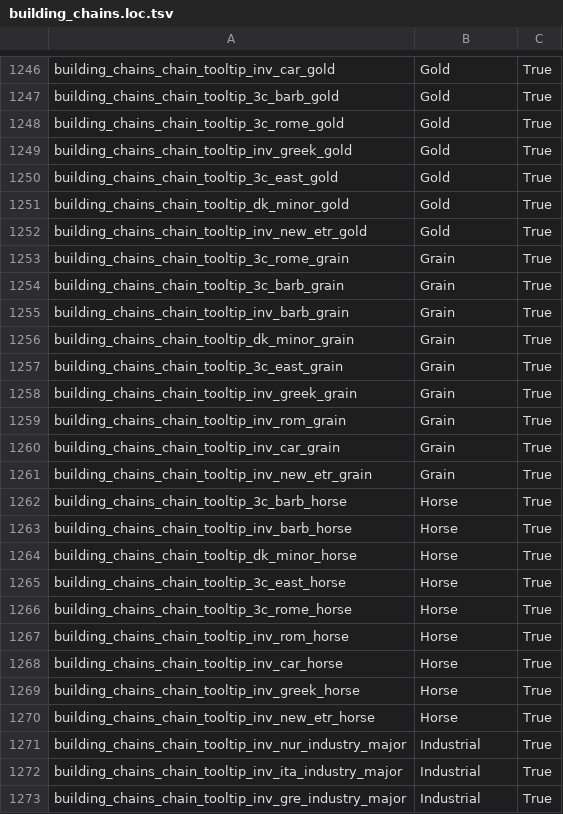
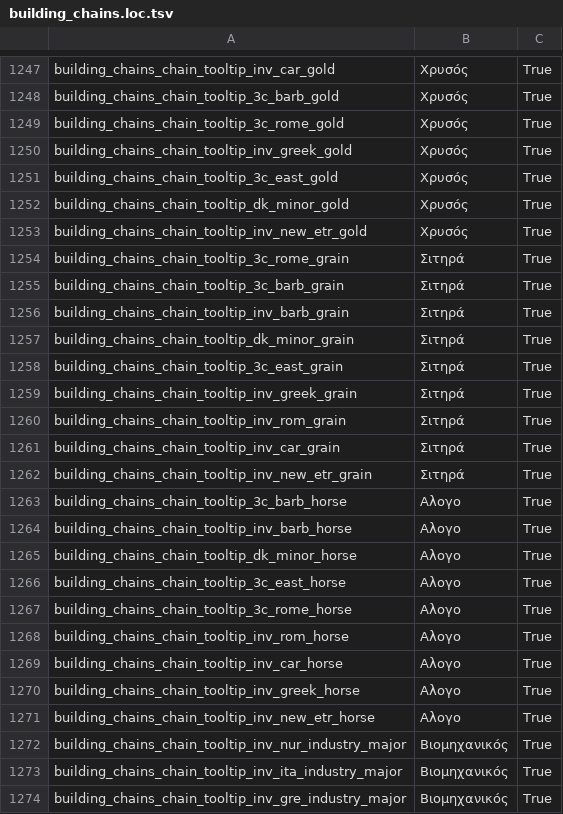
Before and after one commit to JimChrModder/Gr-Translations, a TSV file: Translations/Total War Rome 2/Greek/Πρέπει να μεταφραστούν/building_chains.loc.tsv, drawn as a sheet; only a part is shown, gaps mark what is left out; the diff covers the shown part only.

```diff
--- a/Translations/Total War Rome 2/Greek/Πρέπει να μεταφραστούν/building_chains.loc.tsv
+++ b/Translations/Total War Rome 2/Greek/Πρέπει να μεταφραστούν/building_chains.loc.tsv
@@ -1246,28 +1247,28 @@
-"building_chains_chain_tooltip_inv_car_gold"	"Gold"	"True"
-"building_chains_chain_tooltip_3c_barb_gold"	"Gold"	"True"
-"building_chains_chain_tooltip_3c_rome_gold"	"Gold"	"True"
-"building_chains_chain_tooltip_inv_greek_gold"	"Gold"	"True"
-"building_chains_chain_tooltip_3c_east_gold"	"Gold"	"True"
-"building_chains_chain_tooltip_dk_minor_gold"	"Gold"	"True"
-"building_chains_chain_tooltip_inv_new_etr_gold"	"Gold"	"True"
-"building_chains_chain_tooltip_3c_rome_grain"	"Grain"	"True"
-"building_chains_chain_tooltip_3c_barb_grain"	"Grain"	"True"
-"building_chains_chain_tooltip_inv_barb_grain"	"Grain"	"True"
-"building_chains_chain_tooltip_dk_minor_grain"	"Grain"	"True"
-"building_chains_chain_tooltip_3c_east_grain"	"Grain"	"True"
-"building_chains_chain_tooltip_inv_greek_grain"	"Grain"	"True"
-"building_chains_chain_tooltip_inv_rom_grain"	"Grain"	"True"
-"building_chains_chain_tooltip_inv_car_grain"	"Grain"	"True"
-"building_chains_chain_tooltip_inv_new_etr_grain"	"Grain"	"True"
-"building_chains_chain_tooltip_3c_barb_horse"	"Horse"	"True"
-"building_chains_chain_tooltip_inv_barb_horse"	"Horse"	"True"
-"building_chains_chain_tooltip_dk_minor_horse"	"Horse"	"True"
-"building_chains_chain_tooltip_3c_east_horse"	"Horse"	"True"
-"building_chains_chain_tooltip_3c_rome_horse"	"Horse"	"True"
-"building_chains_chain_tooltip_inv_rom_horse"	"Horse"	"True"
-"building_chains_chain_tooltip_inv_car_horse"	"Horse"	"True"
-"building_chains_chain_tooltip_inv_greek_horse"	"Horse"	"True"
-"building_chains_chain_tooltip_inv_new_etr_horse"	"Horse"	"True"
-"building_chains_chain_tooltip_inv_nur_industry_major"	"Industrial"	"True"
-"building_chains_chain_tooltip_inv_ita_industry_major"	"Industrial"	"True"
-"building_chains_chain_tooltip_inv_gre_industry_major"	"Industrial"	"True"
+"building_chains_chain_tooltip_inv_car_gold"	"Χρυσός"	"True"
+"building_chains_chain_tooltip_3c_barb_gold"	"Χρυσός"	"True"
+"building_chains_chain_tooltip_3c_rome_gold"	"Χρυσός"	"True"
+"building_chains_chain_tooltip_inv_greek_gold"	"Χρυσός"	"True"
+"building_chains_chain_tooltip_3c_east_gold"	"Χρυσός"	"True"
+"building_chains_chain_tooltip_dk_minor_gold"	"Χρυσός"	"True"
+"building_chains_chain_tooltip_inv_new_etr_gold"	"Χρυσός"	"True"
+"building_chains_chain_tooltip_3c_rome_grain"	"Σιτηρά"	"True"
+"building_chains_chain_tooltip_3c_barb_grain"	"Σιτηρά"	"True"
+"building_chains_chain_tooltip_inv_barb_grain"	"Σιτηρά"	"True"
+"building_chains_chain_tooltip_dk_minor_grain"	"Σιτηρά"	"True"
+"building_chains_chain_tooltip_3c_east_grain"	"Σιτηρά"	"True"
+"building_chains_chain_tooltip_inv_greek_grain"	"Σιτηρά"	"True"
+"building_chains_chain_tooltip_inv_rom_grain"	"Σιτηρά"	"True"
+"building_chains_chain_tooltip_inv_car_grain"	"Σιτηρά"	"True"
+"building_chains_chain_tooltip_inv_new_etr_grain"	"Σιτηρά"	"True"
+"building_chains_chain_tooltip_3c_barb_horse"	"Αλογο"	"True"
+"building_chains_chain_tooltip_inv_barb_horse"	"Αλογο"	"True"
+"building_chains_chain_tooltip_dk_minor_horse"	"Αλογο"	"True"
+"building_chains_chain_tooltip_3c_east_horse"	"Αλογο"	"True"
+"building_chains_chain_tooltip_3c_rome_horse"	"Αλογο"	"True"
+"building_chains_chain_tooltip_inv_rom_horse"	"Αλογο"	"True"
+"building_chains_chain_tooltip_inv_car_horse"	"Αλογο"	"True"
+"building_chains_chain_tooltip_inv_greek_horse"	"Αλογο"	"True"
+"building_chains_chain_tooltip_inv_new_etr_horse"	"Αλογο"	"True"
+"building_chains_chain_tooltip_inv_nur_industry_major"	"Βιομηχανικός"	"True"
+"building_chains_chain_tooltip_inv_ita_industry_major"	"Βιομηχανικός"	"True"
+"building_chains_chain_tooltip_inv_gre_industry_major"	"Βιομηχανικός"	"True"
```
Also changed, not shown: 1 added row and 111 edited cells elsewhere in this file.
